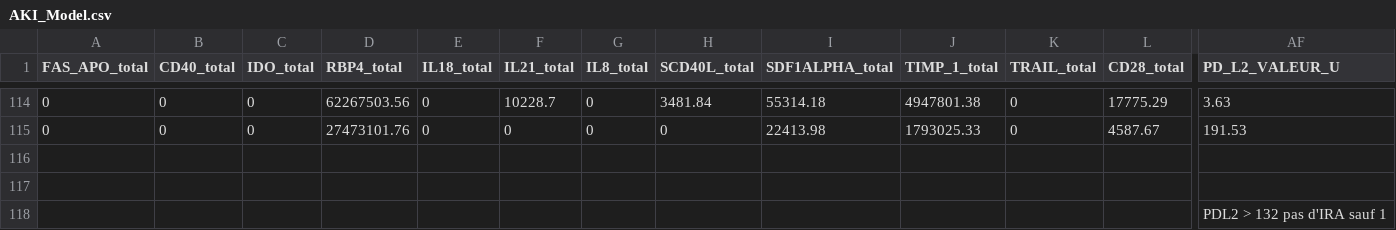
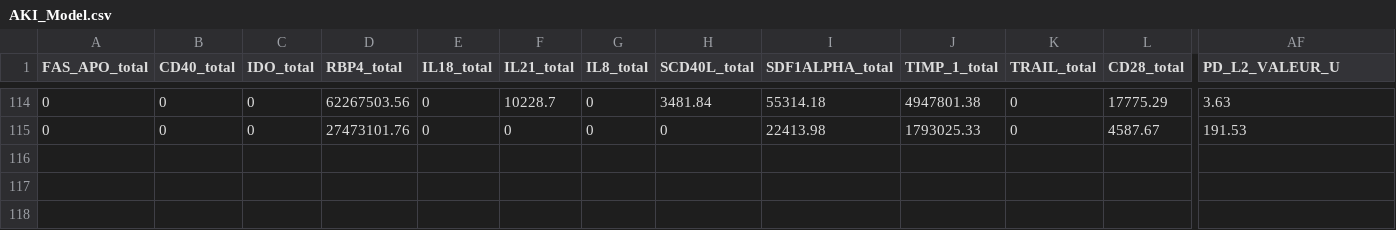
Before and after one commit to Aryan21455/AKI_Model, a CSV file: AKI_Model.csv, drawn as a sheet; only a part is shown, gaps mark what is left out; rows hold the shown columns only; the diff names each change by its address in the sheet, - before the commit and + after, or states it on an @@ line.

Commit message:
Update AKI_Model.csv

```diff
--- a/AKI_Model.csv
+++ b/AKI_Model.csv
-row 116: (empty)
-row 117: (empty)
-row 118:  |  |  |  |  |  |  |  |  |  |  |  | PDL2 > 132 pas d'IRA sauf 1
```
